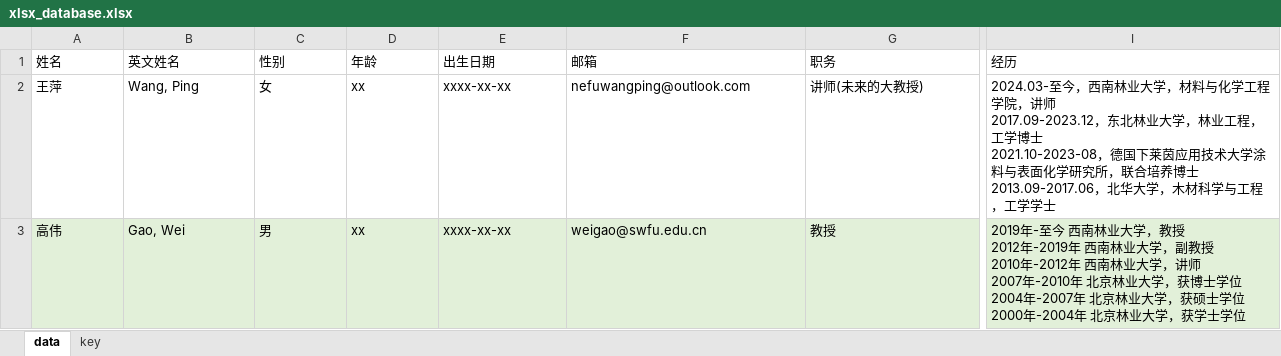
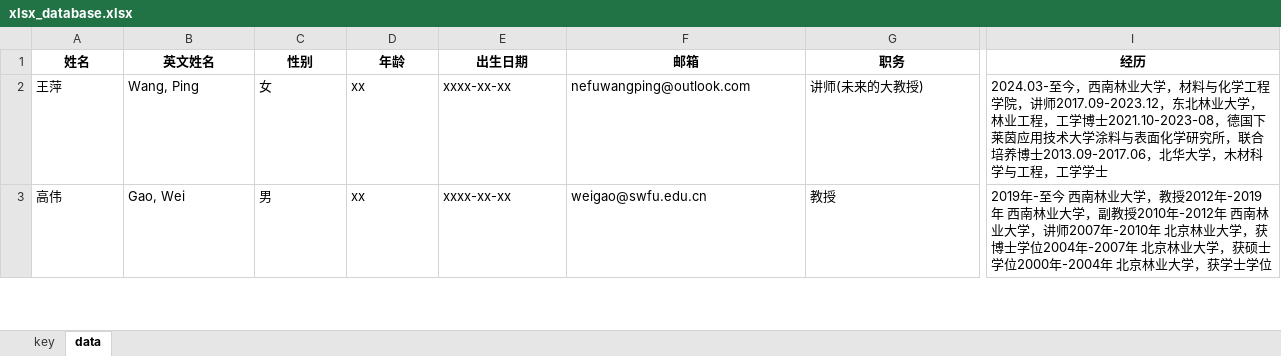
Before and after one commit to usernameAlreadyTaken7Times/form_filler_new, an Excel workbook: assets/xlsx_database.xlsx, sheet data, drawn as a sheet; only a part is shown, gaps mark what is left out; values as stored, in another font and other column widths than the file's, no borders; ↵ is a line break in a cell; the diff covers the shown part only; the diff names each change by its address in the sheet, - before the commit and + after, or states it on an @@ line.

Commit message:
Update .gitignore, enhance write_xlsx function, and improve keyboard and business handler communication

```diff
--- a/assets/xlsx_database.xlsx (sheet data)
+++ b/assets/xlsx_database.xlsx (sheet data)
@@ sheet tab order changed: key | data @@
@@ A1:I1 bold: off → on, alignment: left → center @@
-I2 (经历): …院，讲师 ↵ 2017.09-2023.12，东北林业大学，林业工程，工学博士 ↵ 2021.10-2023-08，德国下莱茵应用技术大学涂料与表面化学研究所，联合培养博士 ↵ 2013.09-2017.06，北华…
+I2 (经历): …院，讲师2017.09-2023.12，东北林业大学，林业工程，工学博士2021.10-2023-08，德国下莱茵应用技术大学涂料与表面化学研究所，联合培养博士2013.09-2017.06，北华…
-A3:I3 fill: #E2F0D9
+A3:I3 fill: none
-I3 (经历): …学，教授 ↵ 2012年-2019年 西南林业大学，副教授 ↵ 2010年-2012年 西南林业大学，讲师 ↵ 2007年-2010年 北京林业大学，获博士学位 ↵ 2004年-2007年 北京林业大学，获硕士学位 ↵ 2000年-2004年…
+I3 (经历): …学，教授2012年-2019年 西南林业大学，副教授2010年-2012年 西南林业大学，讲师2007年-2010年 北京林业大学，获博士学位2004年-2007年 北京林业大学，获硕士学位2000年-2004年…
```
Also changed, not shown: 2 edited cells and cell formats elsewhere in this sheet, sheet key, 6 other files.
